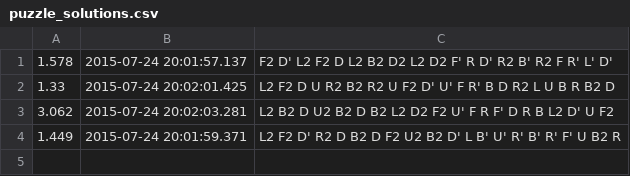
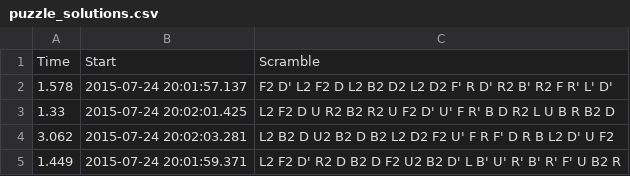
Before and after one commit to mpfeifer1/prisma, a CSV file: puzzle_solutions.csv, drawn as a sheet; the diff names each change by its address in the sheet, - before the commit and + after, or states it on an @@ line.

```diff
--- a/puzzle_solutions.csv
+++ b/puzzle_solutions.csv
+row 1: Time | Start | Scramble
```
Also changed, not shown: 28 other files.
